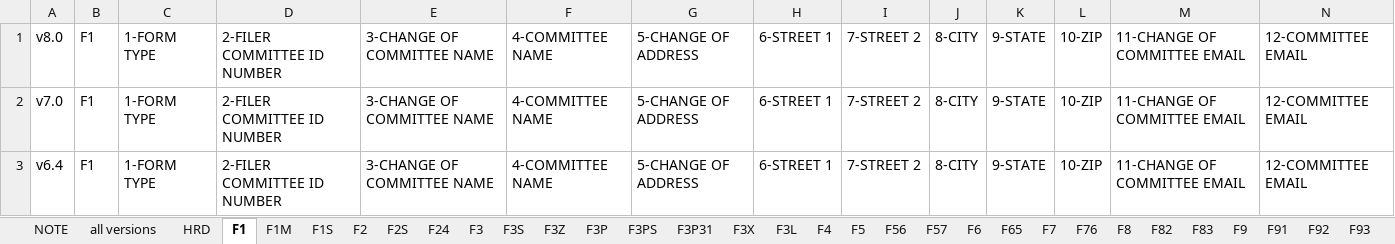
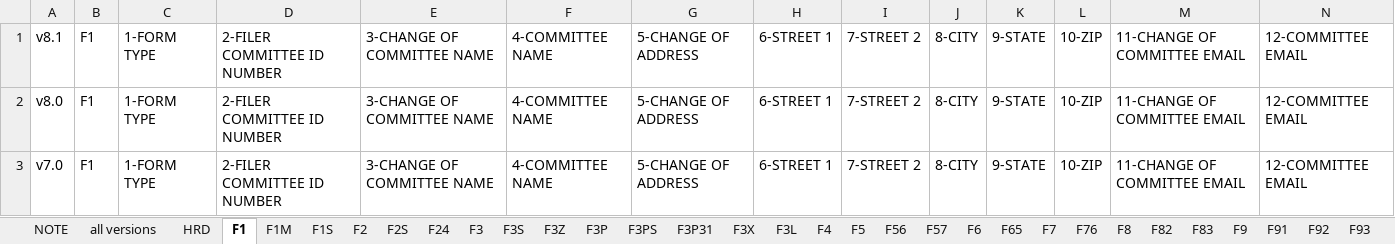
Before and after one commit to h4ck3rm1k3/FEC-Field-Documentation, an Excel workbook: e-filing headers all versions.xlsx, sheet F1, drawn as a sheet; only a part is shown; the shorter side is filled out with more unchanged rows; values as stored, in another font and other column widths than the file's, no borders; rows hold the shown columns only; the diff names each change by its address in the sheet, - before the commit and + after, or states it on an @@ line.

```diff
--- a/e-filing headers all versions.xlsx (sheet F1)
+++ b/e-filing headers all versions.xlsx (sheet F1)
+row 1: v8.1 | F1 | 1-FORM TYPE | 2-FILER COMMITTEE ID NUMBER | 3-CHANGE OF COMMITTEE NAME | 4-COMMITTEE NAME | 5-CHANGE OF ADDRESS | 6-STREET 1 | 7-STREET 2 | 8-CITY | 9-STATE | 10-ZIP | 11-CHANGE OF COMMITTEE EMAIL | 12-COMMITTEE EMAIL
```
Also changed, not shown: sheet all versions, sheet F3P, sheet F3X, sheet F3, sheet F3PS, sheet F4, 42 more sheets, formulas that keep their value, 2 other files.
